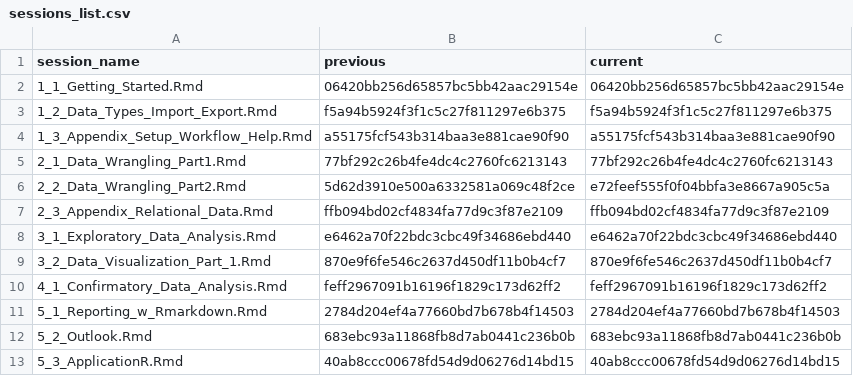
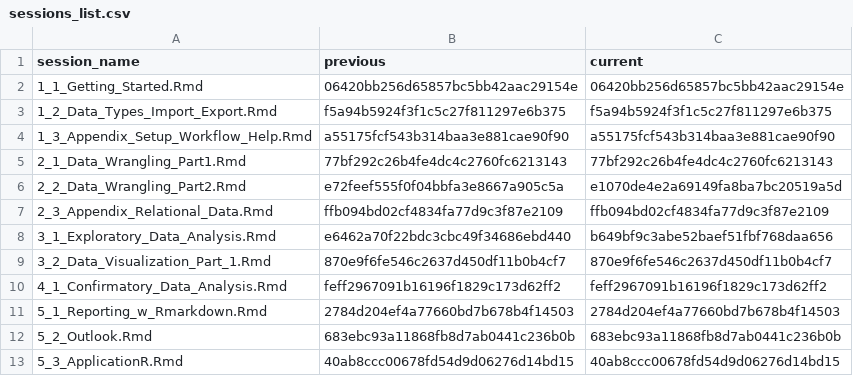
Before and after one commit to DemonHunter23/data-analysis-with-R, a CSV file: content/sessions/sessions_list.csv, drawn as a sheet.

```diff
--- a/content/sessions/sessions_list.csv
+++ b/content/sessions/sessions_list.csv
@@ -5,5 +5,5 @@ session_name,previous,current
 2_1_Data_Wrangling_Part1.Rmd,77bf292c26b4fe4dc4c2760fc6213143,77bf292c26b4fe4dc4c2760fc6213143
-2_2_Data_Wrangling_Part2.Rmd,5d62d3910e500a6332581a069c48f2ce,e72feef555f0f04bbfa3e8667a905c5a
+2_2_Data_Wrangling_Part2.Rmd,e72feef555f0f04bbfa3e8667a905c5a,e1070de4e2a69149fa8ba7bc20519a5d
 2_3_Appendix_Relational_Data.Rmd,ffb094bd02cf4834fa77d9c3f87e2109,ffb094bd02cf4834fa77d9c3f87e2109
-3_1_Exploratory_Data_Analysis.Rmd,e6462a70f22bdc3cbc49f34686ebd440,e6462a70f22bdc3cbc49f34686ebd440
+3_1_Exploratory_Data_Analysis.Rmd,e6462a70f22bdc3cbc49f34686ebd440,b649bf9c3abe52baef51fbf768daa656
 3_2_Data_Visualization_Part_1.Rmd,870e9f6fe546c2637d450df11b0b4cf7,870e9f6fe546c2637d450df11b0b4cf7
```
Also changed, not shown: 1 other file.
